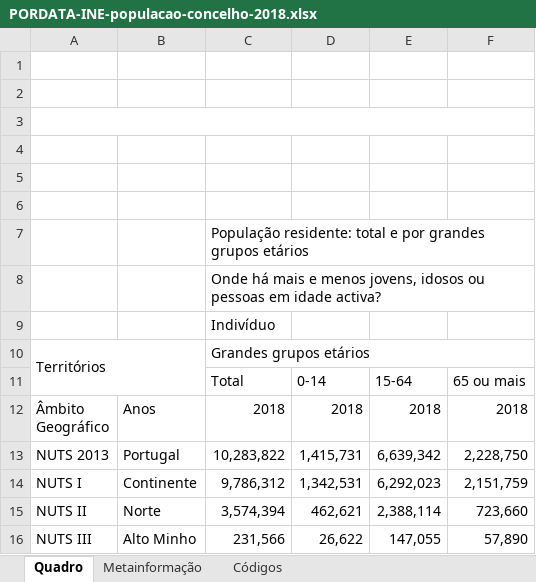
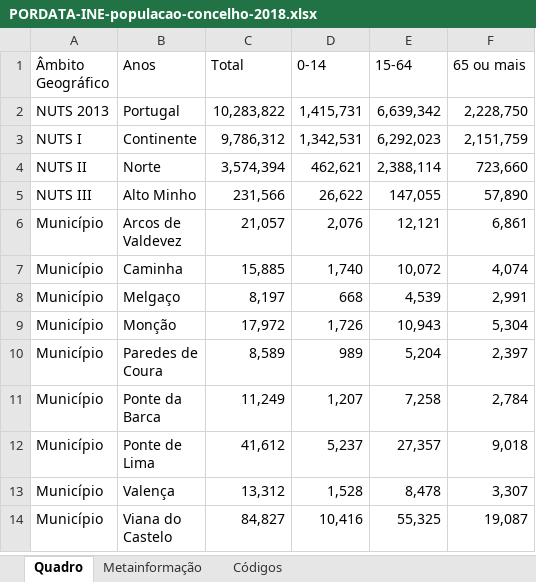
Before and after one commit to aariops/padarias, an Excel workbook: dados/PORDATA-INE-populacao-concelho-2018.xlsx, sheet Quadro, drawn as a sheet; only a part is shown; the shorter side is filled out with more unchanged rows; values as stored, in another font and other column widths than the file's, no cell formats; charts and pictures not drawn; removed rows and columns are numbered as before the commit, all else as after; the diff covers the shown part only; the diff names each change by its address in the sheet, - before the commit and + after, or states it on an @@ line.

```diff
--- a/dados/PORDATA-INE-populacao-concelho-2018.xlsx (sheet Quadro)
+++ b/dados/PORDATA-INE-populacao-concelho-2018.xlsx (sheet Quadro)
-row 1: (empty)
-row 2: (empty)
-row 3: (empty)
-row 4: (empty)
-row 5: (empty)
-row 6: (empty)
-row 7:  |  | População residente: total e por grandes grupos etários
-row 8:  |  | Onde há mais e menos jovens, idosos ou pessoas em idade activa?
-row 9:  |  | Indivíduo
-row 10: Territórios |  | Grandes grupos etários
-row 11:  |  | Total | 0-14 | 15-64 | 65 ou mais
-C1: 2018
+C1: Total
-D1: 2018
+D1: 0-14
-E1: 2018
+E1: 15-64
-F1: 2018
+F1: 65 ou mais
```
Also changed, not shown: 21 removed rows elsewhere in this sheet, sheet Códigos, sheet Metainformação, cell formats, charts or pictures, 8 other files.
